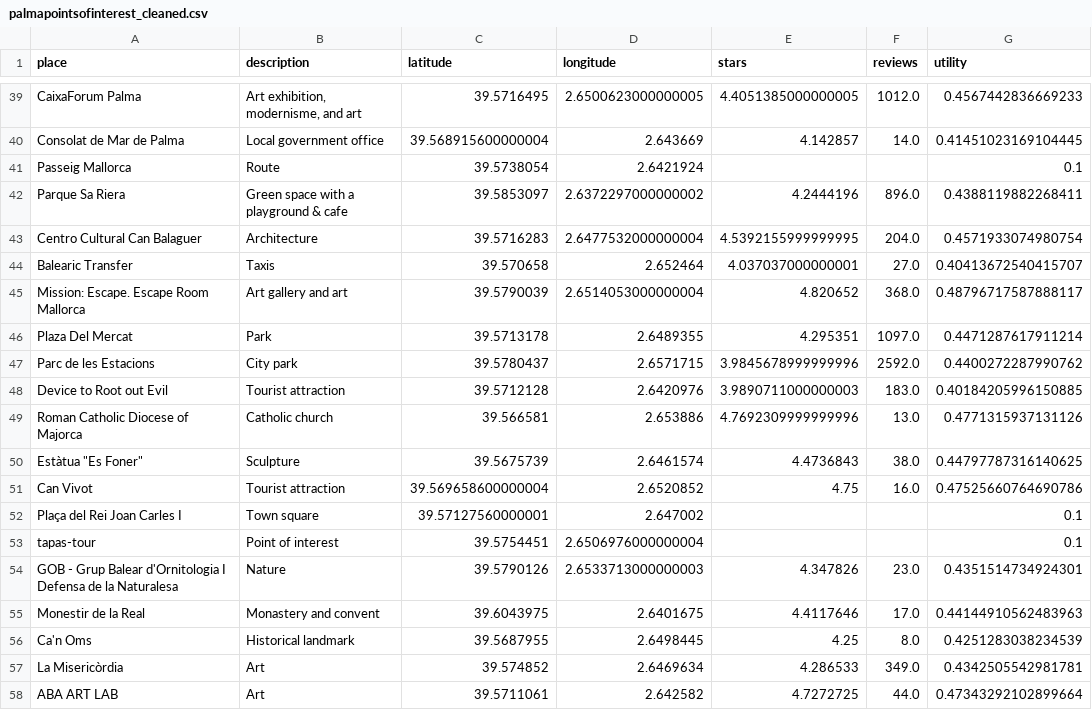
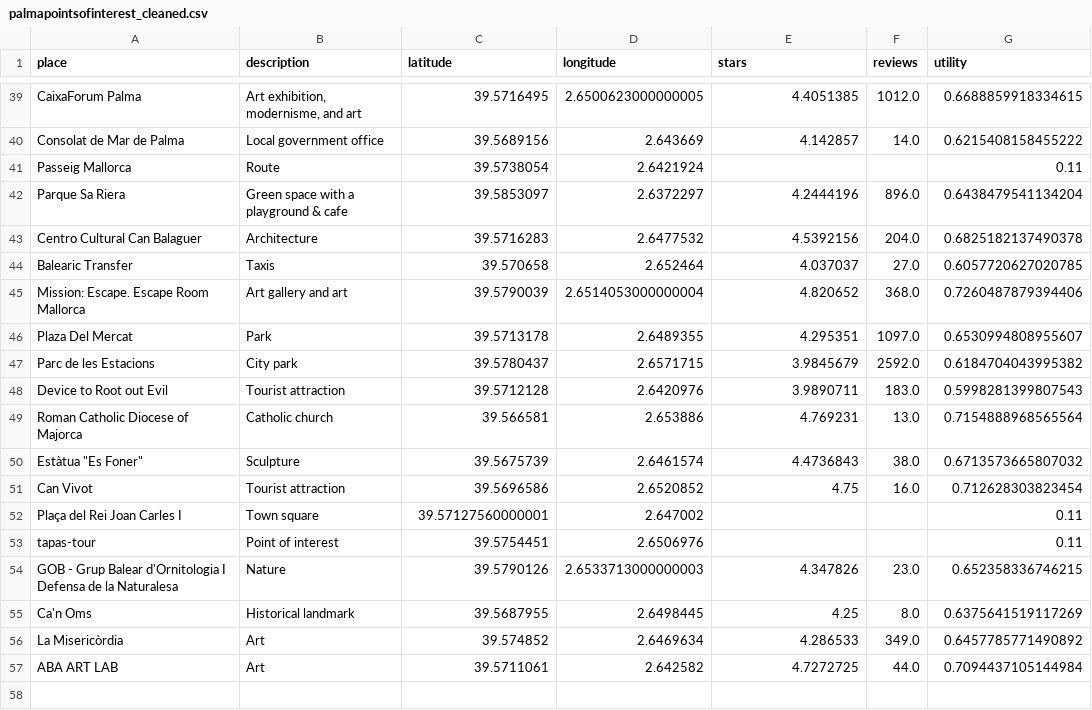
Before and after one commit to mariadelmarbibiloni/cruiseshiptourism, a CSV file: palmadata/palmapointsofinterest_cleaned.csv, drawn as a sheet; only a part is shown, gaps mark what is left out; removed rows and columns are numbered as before the commit, all else as after; the diff covers the shown part only; the diff names each change by its address in the sheet, - before the commit and + after, or states it on an @@ line.

Commit message:
new utility

```diff
--- a/palmadata/palmapointsofinterest_cleaned.csv
+++ b/palmadata/palmapointsofinterest_cleaned.csv
-E39 (stars): 4.4051385000000005
+E39 (stars): 4.4051385
-G39 (utility): 0.4567442836669233
+G39 (utility): 0.6688859918334615
-C40 (latitude): 39.568915600000004
+C40 (latitude): 39.5689156
-G40 (utility): 0.41451023169104445
+G40 (utility): 0.6215408158455222
-G41 (utility): 0.1
+G41 (utility): 0.11
-D42 (longitude): 2.6372297000000002
+D42 (longitude): 2.6372297
-G42 (utility): 0.4388119882268411
+G42 (utility): 0.6438479541134204
-D43 (longitude): 2.6477532000000004
+D43 (longitude): 2.6477532
-E43 (stars): 4.5392155999999995
+E43 (stars): 4.5392156
-G43 (utility): 0.4571933074980754
+G43 (utility): 0.6825182137490378
-E44 (stars): 4.037037000000001
+E44 (stars): 4.037037
-G44 (utility): 0.40413672540415707
+G44 (utility): 0.6057720627020785
-G45 (utility): 0.48796717587888117
+G45 (utility): 0.7260487879394406
-G46 (utility): 0.4471287617911214
+G46 (utility): 0.6530994808955607
-E47 (stars): 3.9845678999999996
+E47 (stars): 3.9845679
-G47 (utility): 0.4400272287990762
+G47 (utility): 0.6184704043995382
-E48 (stars): 3.9890711000000003
+E48 (stars): 3.9890711
-G48 (utility): 0.40184205996150885
+G48 (utility): 0.5998281399807543
-E49 (stars): 4.7692309999999996
+E49 (stars): 4.769231
-G49 (utility): 0.4771315937131126
+G49 (utility): 0.7154888968565564
-G50 (utility): 0.44797787316140625
+G50 (utility): 0.6713573665807032
-C51 (latitude): 39.569658600000004
+C51 (latitude): 39.5696586
-G51 (utility): 0.47525660764690786
+G51 (utility): 0.712628303823454
-G52:G53 (utility): 0.1
+G52:G53 (utility): 0.11
-D53 (longitude): 2.6506976000000004
+D53 (longitude): 2.6506976
-G54 (utility): 0.4351514734924301
+G54 (utility): 0.652358336746215
-row 55: Monestir de la Real | Monastery and convent | 39.6043975 | 2.6401675 | 4.4117646 | 17.0 | 0.44144910562483963
-G55 (utility): 0.4251283038234539
+G55 (utility): 0.6375641519117269
-G56 (utility): 0.4342505542981781
+G56 (utility): 0.6457785771490892
-G57 (utility): 0.47343292102899664
+G57 (utility): 0.7094437105144984
```
Also changed, not shown: 63 edited cells elsewhere in this file.
